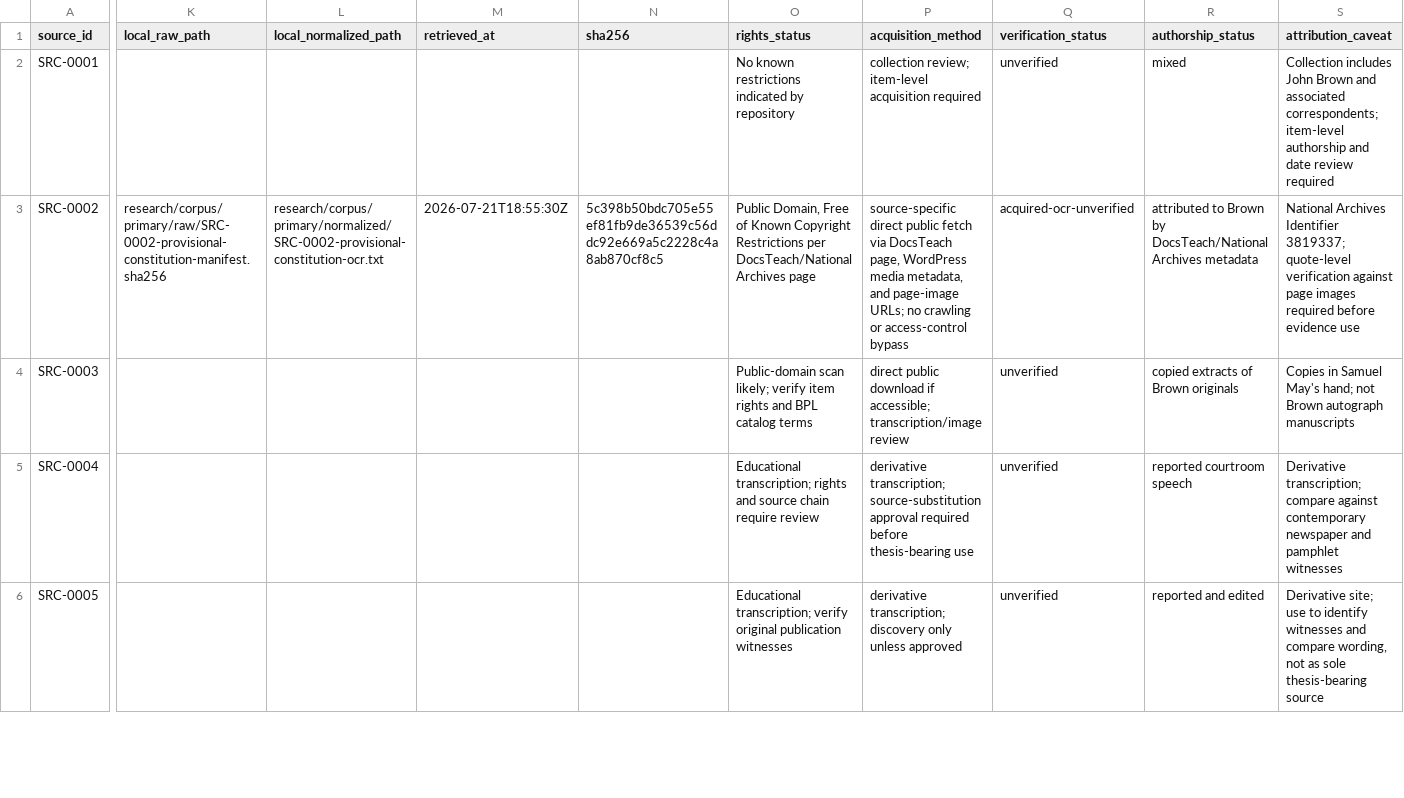
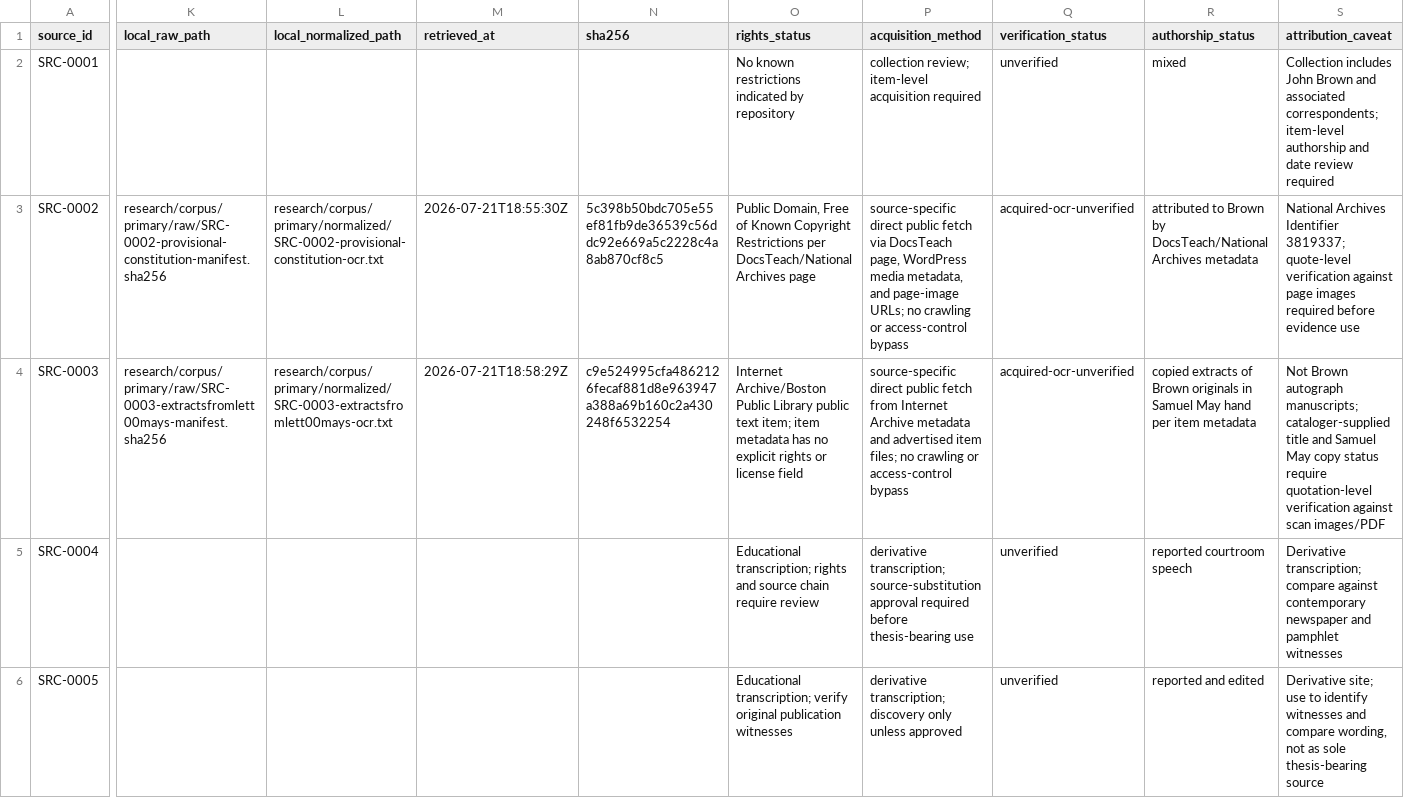
Before and after one commit to ashitaka-emishi/john-brown-metaphor-analysis, a CSV file: research/data/source-register.csv, drawn as a sheet; only a part is shown, gaps mark what is left out; the diff covers the shown part only; the diff names each change by its address in the sheet, - before the commit and + after, or states it on an @@ line.

```diff
--- a/research/data/source-register.csv
+++ b/research/data/source-register.csv
-K4 (local_raw_path): (empty)
+K4 (local_raw_path): research/corpus/primary/raw/SRC-0003-extractsfromlett00mays-manifest.sha256
-L4 (local_normalized_path): (empty)
+L4 (local_normalized_path): research/corpus/primary/normalized/SRC-0003-extractsfromlett00mays-ocr.txt
-M4 (retrieved_at): (empty)
+M4 (retrieved_at): 2026-07-21T18:58:29Z
-N4 (sha256): (empty)
+N4 (sha256): c9e524995cfa4862126fecaf881d8e963947a388a69b160c2a430248f6532254
-O4 (rights_status): Public-domain scan likely; verify item rights and BPL catalog terms
+O4 (rights_status): Internet Archive/Boston Public Library public text item; item metadata has no explicit rights or license field
-P4 (acquisition_method): direct public download if accessible; transcription/image review
+P4 (acquisition_method): source-specific direct public fetch from Internet Archive metadata and advertised item files; no crawling or access-control bypass
-Q4 (verification_status): unverified
+Q4 (verification_status): acquired-ocr-unverified
-R4 (authorship_status): …Brown originals
+R4 (authorship_status): …Brown originals in Samuel May hand per item metadata
-S4 (attribution_caveat): Copies in Samuel May's hand; not Brown autograph manuscripts
+S4 (attribution_caveat): Not Brown autograph manuscripts; cataloger-supplied title and Samuel May copy status require quotation-level verification against scan images/PDF
```
Also changed, not shown: 1 edited cell elsewhere in this file, case-study/process-events.csv, 2 other files.
